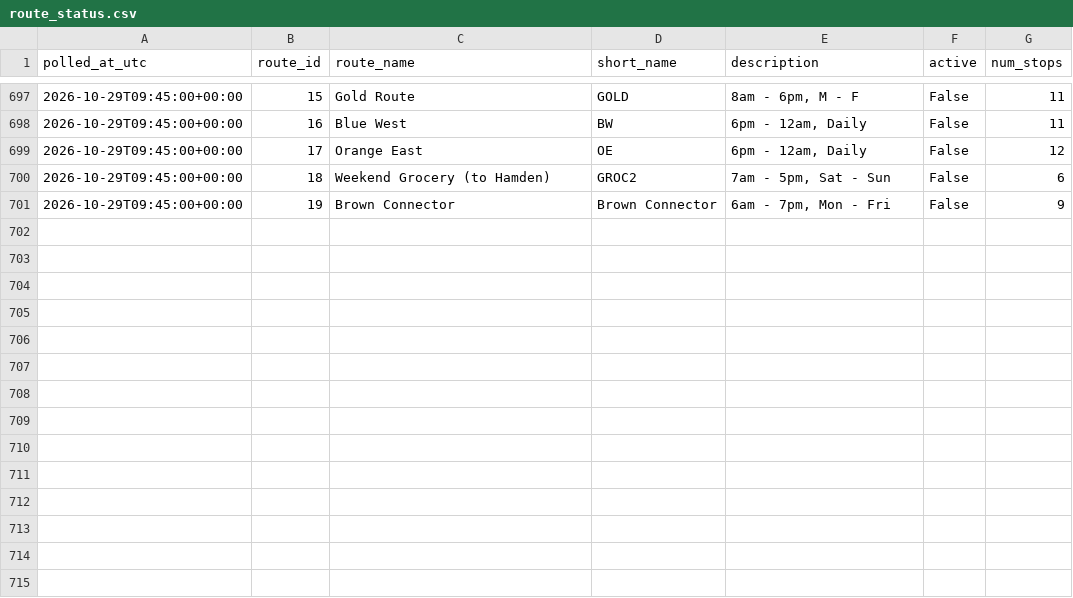
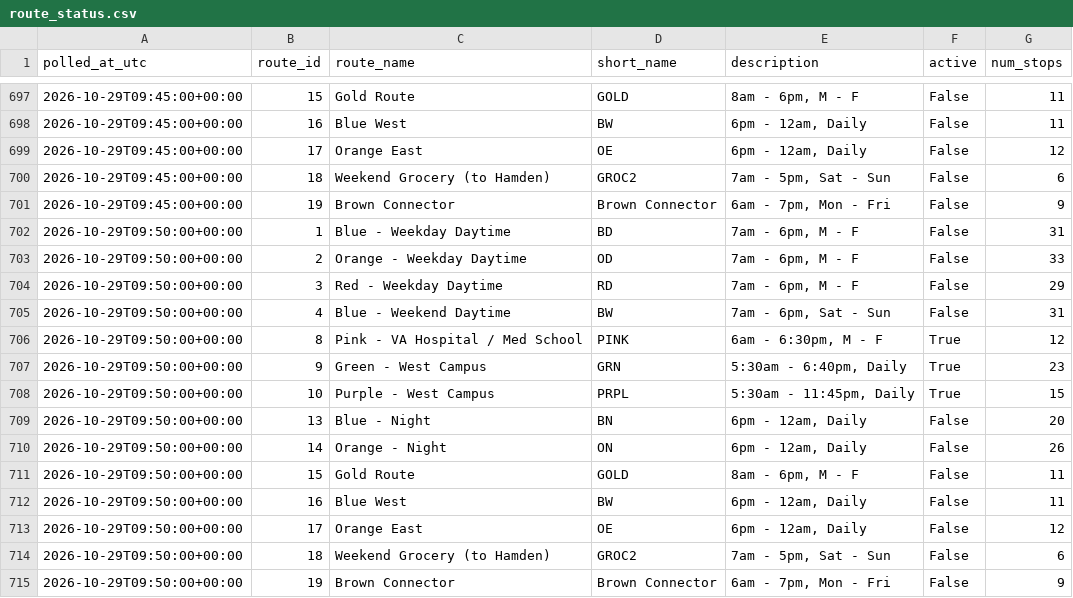
Before and after one commit to vchen017/downtowner-recorder, a CSV file: data/2026-10-29/route_status.csv, drawn as a sheet; only a part is shown, gaps mark what is left out; the diff names each change by its address in the sheet, - before the commit and + after, or states it on an @@ line.

```diff
--- a/data/2026-10-29/route_status.csv
+++ b/data/2026-10-29/route_status.csv
+row 702: 2026-10-29T09:50:00+00:00 | 1 | Blue - Weekday Daytime | BD | 7am - 6pm, M - F | False | 31
+row 703: 2026-10-29T09:50:00+00:00 | 2 | Orange - Weekday Daytime | OD | 7am - 6pm, M - F | False | 33
+row 704: 2026-10-29T09:50:00+00:00 | 3 | Red - Weekday Daytime | RD | 7am - 6pm, M - F | False | 29
+row 705: 2026-10-29T09:50:00+00:00 | 4 | Blue - Weekend Daytime | BW | 7am - 6pm, Sat - Sun | False | 31
+row 706: 2026-10-29T09:50:00+00:00 | 8 | Pink - VA Hospital / Med School | PINK | 6am - 6:30pm, M - F | True | 12
+row 707: 2026-10-29T09:50:00+00:00 | 9 | Green - West Campus | GRN | 5:30am - 6:40pm, Daily | True | 23
+row 708: 2026-10-29T09:50:00+00:00 | 10 | Purple - West Campus | PRPL | 5:30am - 11:45pm, Daily | True | 15
+row 709: 2026-10-29T09:50:00+00:00 | 13 | Blue - Night | BN | 6pm - 12am, Daily | False | 20
+row 710: 2026-10-29T09:50:00+00:00 | 14 | Orange - Night | ON | 6pm - 12am, Daily | False | 26
+row 711: 2026-10-29T09:50:00+00:00 | 15 | Gold Route | GOLD | 8am - 6pm, M - F | False | 11
+row 712: 2026-10-29T09:50:00+00:00 | 16 | Blue West | BW | 6pm - 12am, Daily | False | 11
+row 713: 2026-10-29T09:50:00+00:00 | 17 | Orange East | OE | 6pm - 12am, Daily | False | 12
+row 714: 2026-10-29T09:50:00+00:00 | 18 | Weekend Grocery (to Hamden) | GROC2 | 7am - 5pm, Sat - Sun | False | 6
+row 715: 2026-10-29T09:50:00+00:00 | 19 | Brown Connector | Brown Connector | 6am - 7pm, Mon - Fri | False | 9
```
Also changed, not shown: data/2026-10-29/announcements.csv, data/2026-10-29/buses.csv, 1 other file.
